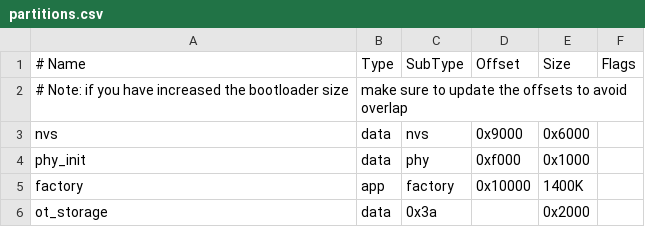
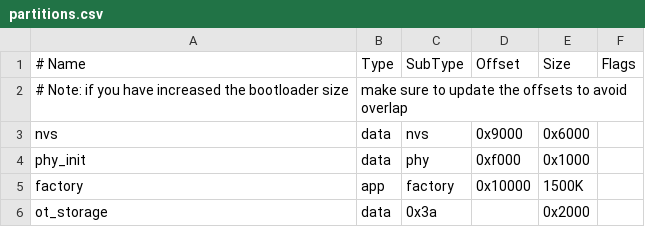
Before and after one commit to RogoSolutions/rogo-esp32-sdk, a CSV file: examples/openthread/ot_br/partitions.csv, drawn as a sheet.

Commit message:
openthread: Increase size of app parititon in ot_br example

```diff
--- a/examples/openthread/ot_br/partitions.csv
+++ b/examples/openthread/ot_br/partitions.csv
@@ -4,3 +4,3 @@ nvs,        data, nvs,      0x9000,  0x6000,
 phy_init,   data, phy,      0xf000,  0x1000,
-factory,    app,  factory,  0x10000, 1400K,
+factory,    app,  factory,  0x10000, 1500K,
 ot_storage, data, 0x3a,            , 0x2000,
```
